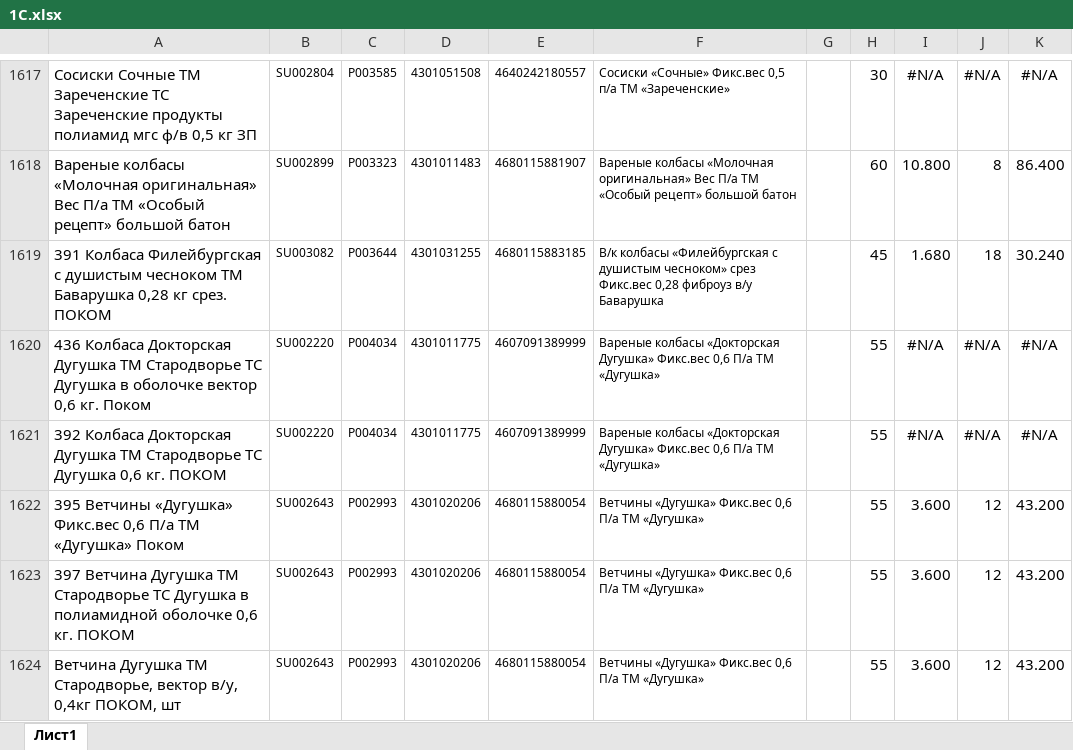
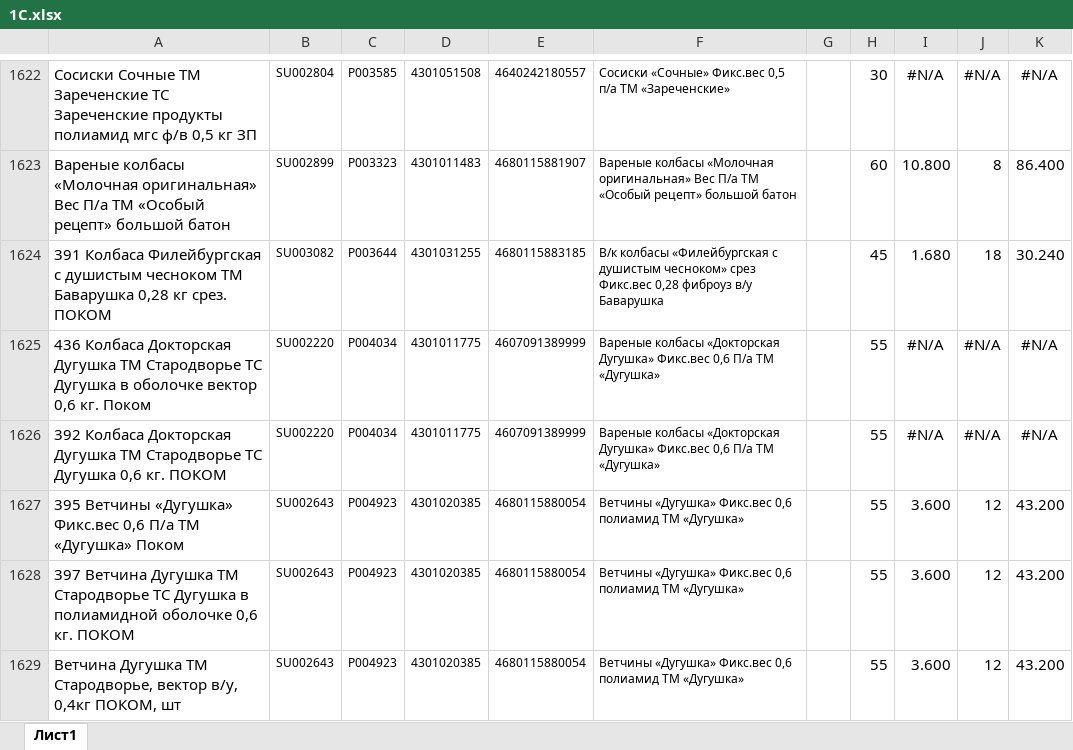
Before and after one commit to Fejanin/pokom_ki, an Excel workbook: moduls/1С.xlsx, sheet Лист1, drawn as a sheet; only a part is shown, gaps mark what is left out; values as stored, in another font and other column widths than the file's, no borders; addresses are those after the commit; the diff covers the shown part only; the diff names each change by its address in the sheet, - before the commit and + after, or states it on an @@ line.

```diff
--- a/moduls/1С.xlsx (sheet Лист1)
+++ b/moduls/1С.xlsx (sheet Лист1)
-C1627:C1629: P002993
+C1627:C1629: P004923
-D1627:D1629: 4301020206
+D1627:D1629: 4301020385
-F1627:F1629: …Фикс.вес 0,6 П/а ТМ «Дугушка»
+F1627:F1629: …Фикс.вес 0,6 полиамид ТМ «Дугушка»
```
Also changed, not shown: 7 added rows and 68 edited cells elsewhere in this sheet, formulas that keep their value, 20 other files.
